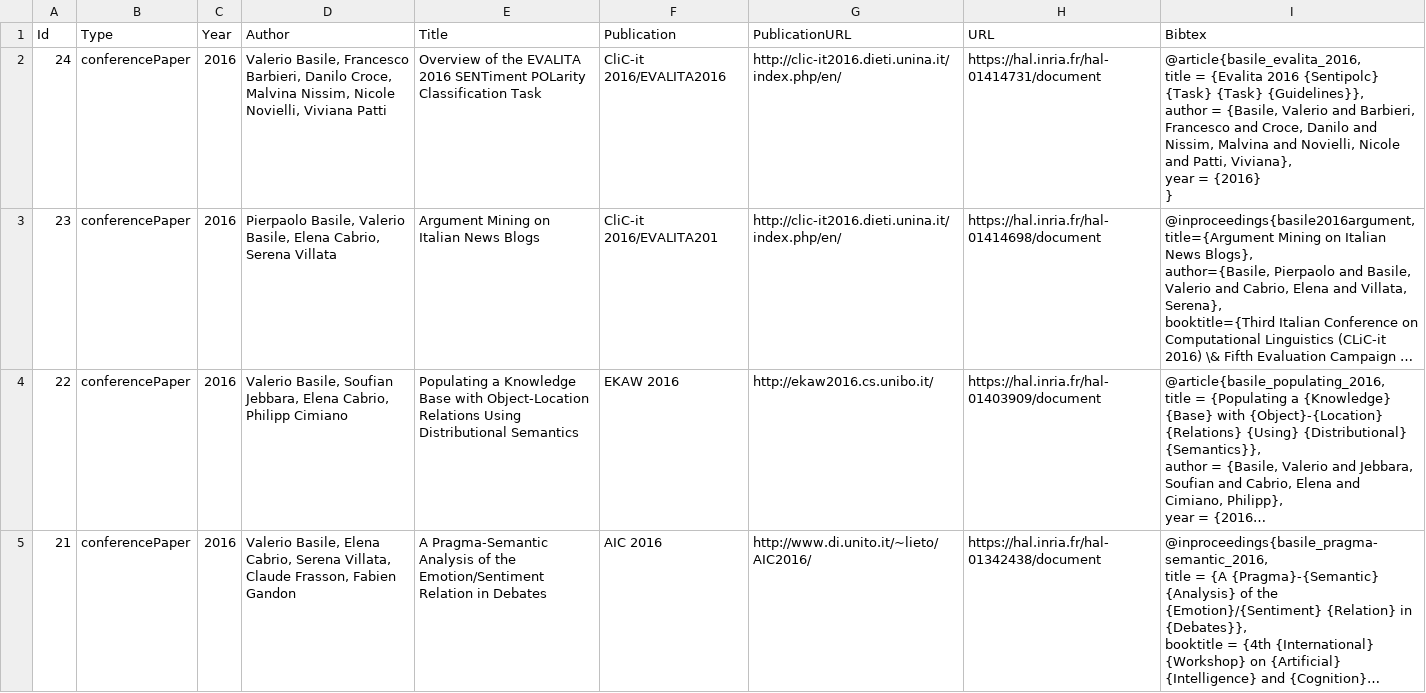
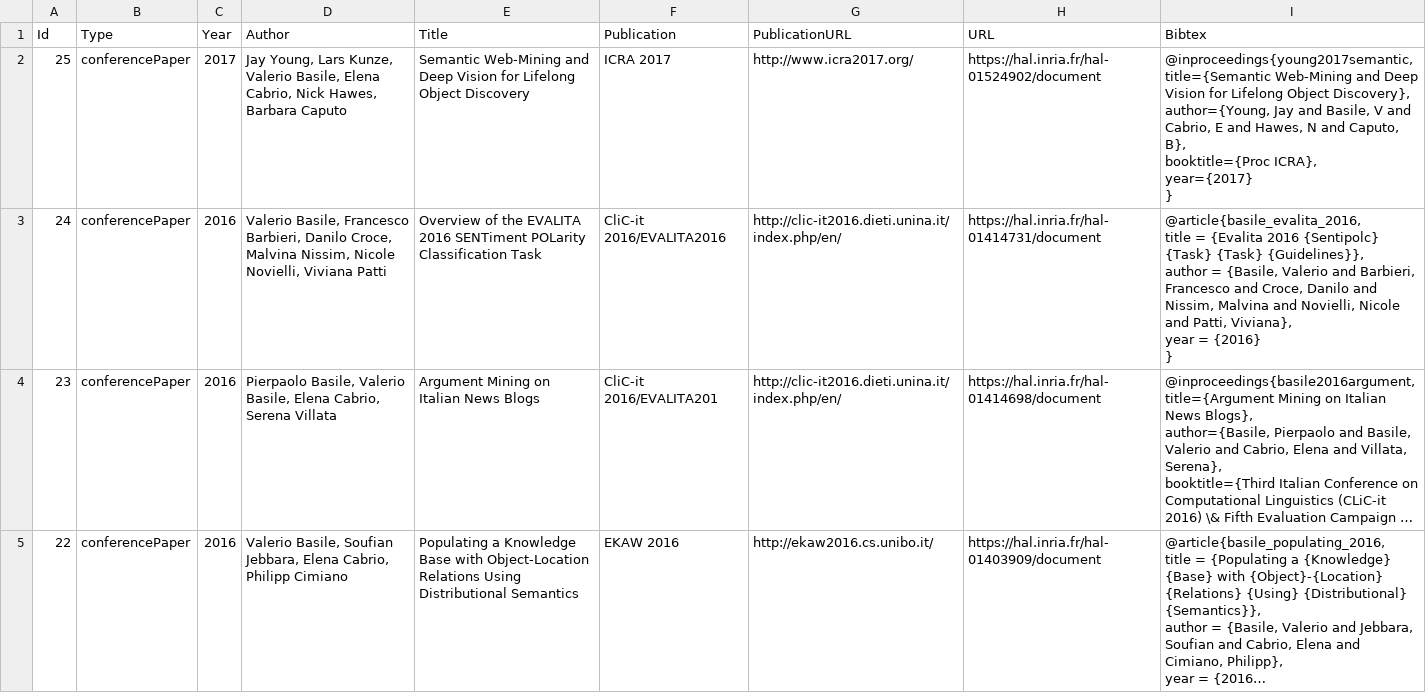
Before and after one commit to valeriobasile/valeriobasile.github.io, a CSV file: _data/publications.csv, drawn as a sheet; only a part is shown; the shorter side is filled out with more unchanged rows; long unchanged cells end in …; ↵ is a line break in a cell; the diff names each change by its address in the sheet, - before the commit and + after, or states it on an @@ line.

Commit message:
added ICRA 2017 paper

```diff
--- a/_data/publications.csv
+++ b/_data/publications.csv
+row 2: 25 | conferencePaper | 2017 | Jay Young, Lars Kunze, Valerio Basile, Elena Cabrio, Nick Hawes, Barbara Caputo | Semantic Web-Mining and Deep Vision for Lifelong Object Discovery | ICRA 2017 | http://www.icra2017.org/ | https://hal.inria.fr/hal-01524902/document | @inproceedings{young2017semantic, ↵ title={Semantic Web-Mining and Deep Vision for Lifelong Object Discovery}, ↵ author={Young, Jay and Basile, V and Cabrio, E and Hawes, N and Caputo, B}, ↵ booktitle={Proc ICRA}, ↵ year={2017} ↵ }
```
